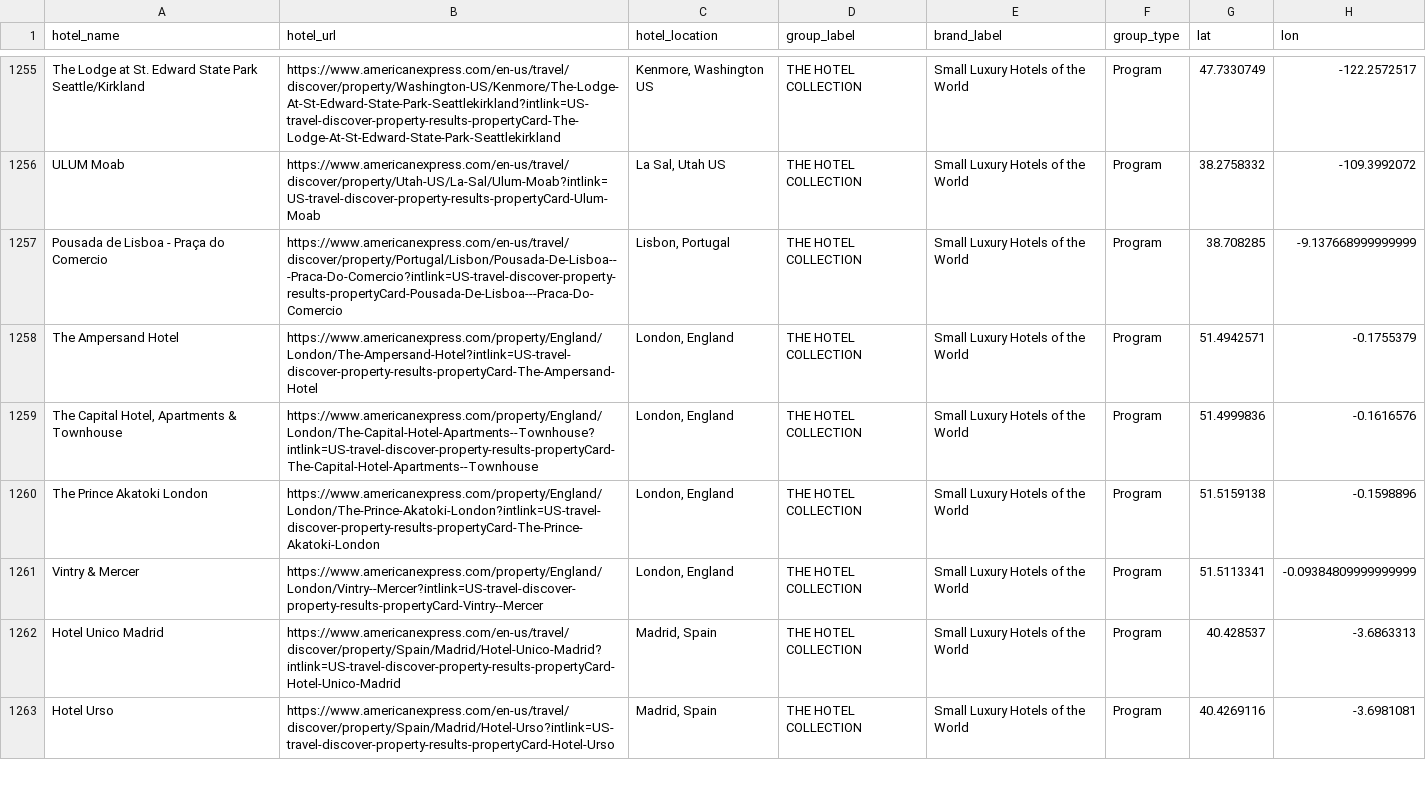
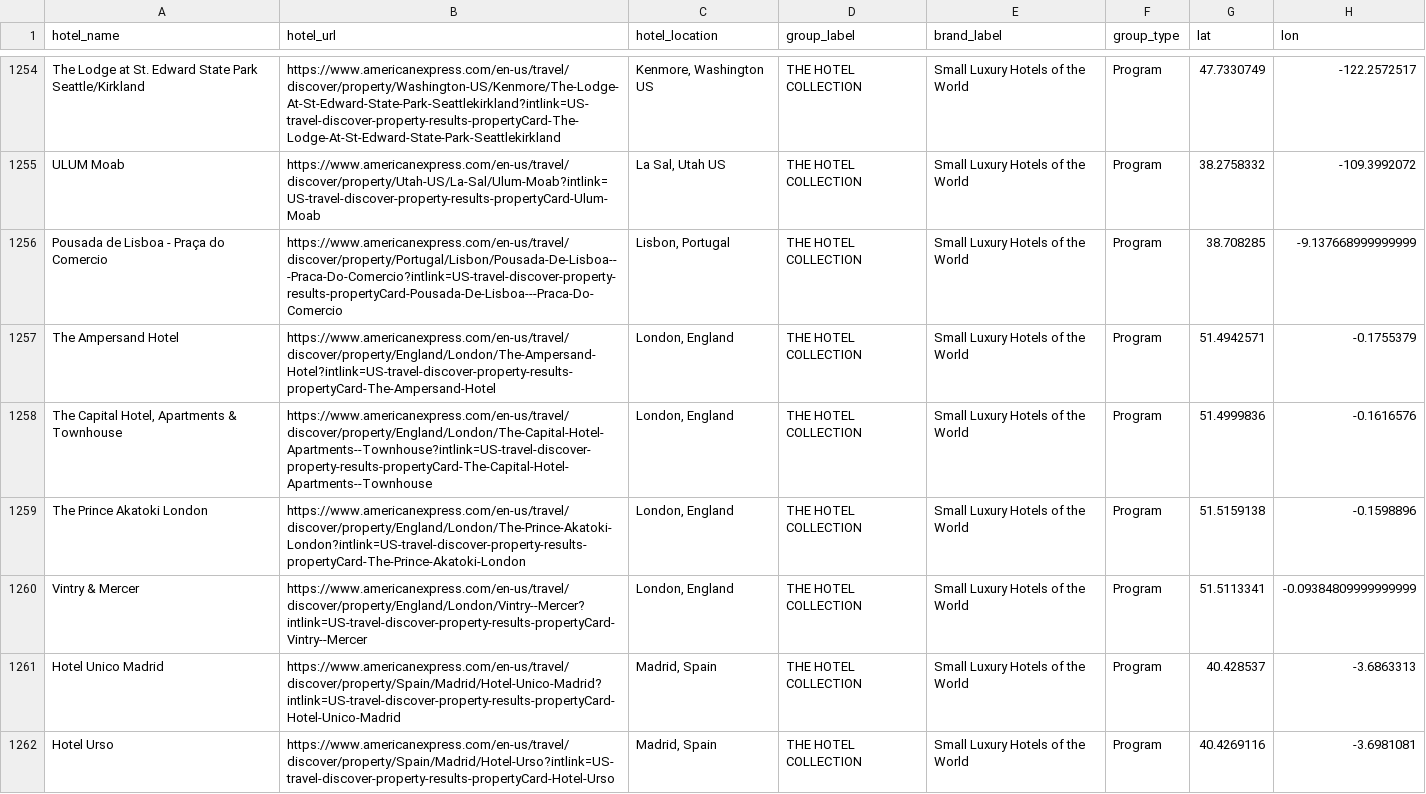
Before and after one commit to ZhengQ2/amex-hotel-credits, a CSV file: cache/thc_hotels_geocoded_google.csv, drawn as a sheet; only a part is shown, gaps mark what is left out; addresses are those after the commit; the diff covers the shown part only; the diff names each change by its address in the sheet, - before the commit and + after, or states it on an @@ line.

```diff
--- a/cache/thc_hotels_geocoded_google.csv
+++ b/cache/thc_hotels_geocoded_google.csv
-B1257 (hotel_url): https://www.americanexpress.com/property/England/London/The-Ampersand-Hotel?intlink=US-travel-discover-property-results-propertyCard-The-Ampersand-Hotel
+B1257 (hotel_url): https://www.americanexpress.com/en-us/travel/discover/property/England/London/The-Ampersand-Hotel?intlink=US-travel-discover-property-results-propertyCard-The-Ampersand-Hotel
-B1258 (hotel_url): https://www.americanexpress.com/property/England/London/The-Capital-Hotel-Apartments--Townhouse?intlink=US-travel-discover-property-results-propertyCard-The-Capital-Hotel-Apartments--Townhouse
+B1258 (hotel_url): https://www.americanexpress.com/en-us/travel/discover/property/England/London/The-Capital-Hotel-Apartments--Townhouse?intlink=US-travel-discover-property-results-propertyCard-The-Capital-Hotel-Apartments--Townhouse
-B1259 (hotel_url): https://www.americanexpress.com/property/England/London/The-Prince-Akatoki-London?intlink=US-travel-discover-property-results-propertyCard-The-Prince-Akatoki-London
+B1259 (hotel_url): https://www.americanexpress.com/en-us/travel/discover/property/England/London/The-Prince-Akatoki-London?intlink=US-travel-discover-property-results-propertyCard-The-Prince-Akatoki-London
-B1260 (hotel_url): https://www.americanexpress.com/property/England/London/Vintry--Mercer?intlink=US-travel-discover-property-results-propertyCard-Vintry--Mercer
+B1260 (hotel_url): https://www.americanexpress.com/en-us/travel/discover/property/England/London/Vintry--Mercer?intlink=US-travel-discover-property-results-propertyCard-Vintry--Mercer
```
Also changed, not shown: 1 removed row and 85 edited cells elsewhere in this file, 2 other files.
